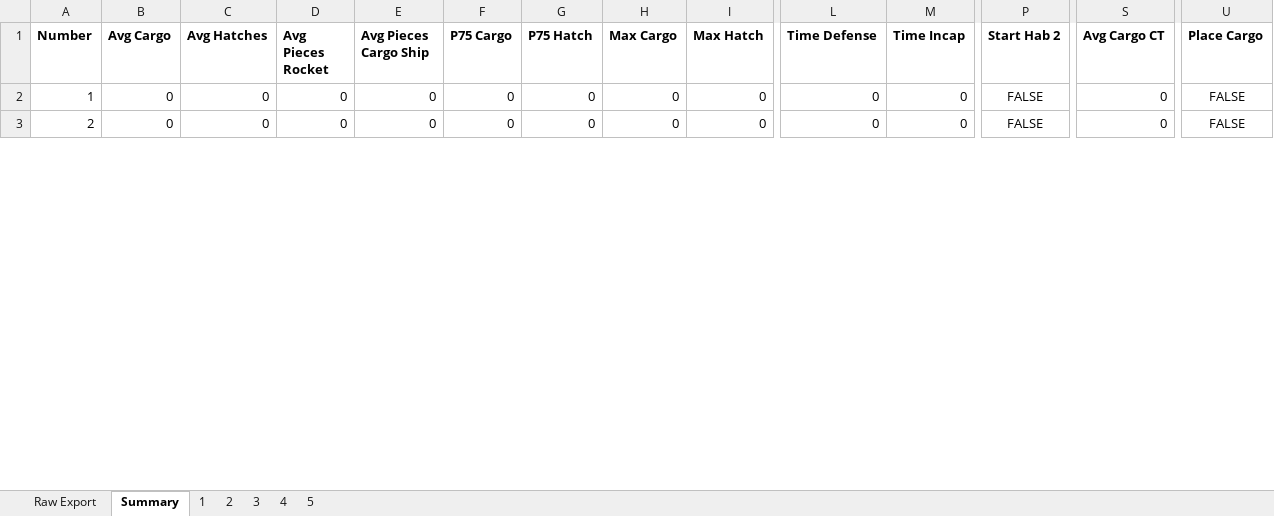
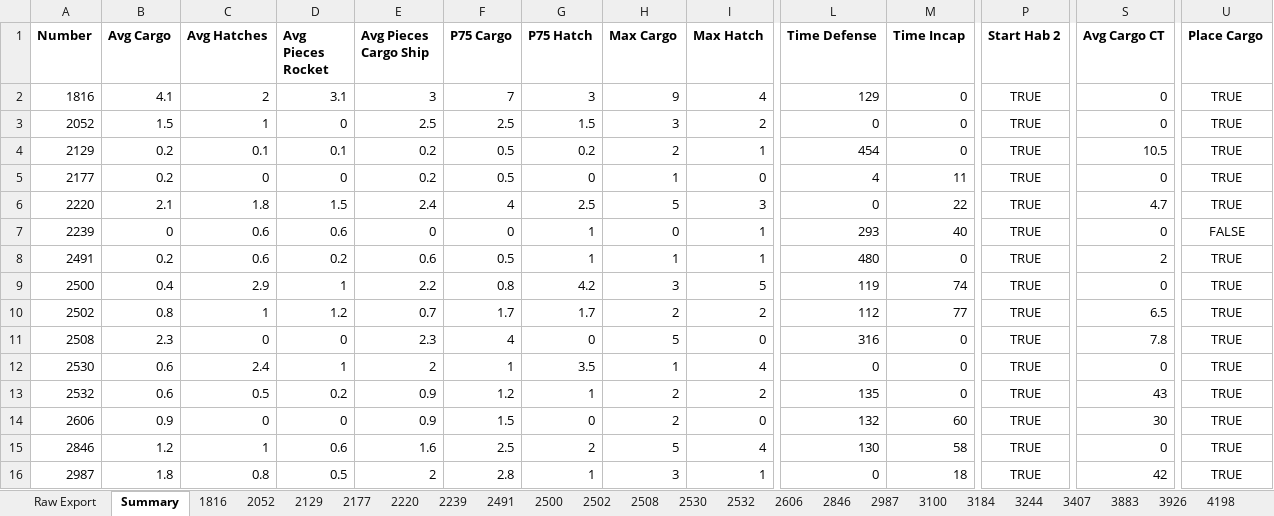
Before and after one commit to Team-2502/ScoutingServer2019, an Excel workbook: paly_from_8th.xlsx, sheet Summary, drawn as a sheet; only a part is shown, gaps mark what is left out; values as stored, in another font and other column widths than the file's, no borders; addresses are those after the commit; rows hold the shown columns only; the diff covers the shown part only; the diff names each change by its address in the sheet, - before the commit and + after, or states it on an @@ line.

```diff
--- a/paly_from_8th.xlsx (sheet Summary)
+++ b/paly_from_8th.xlsx (sheet Summary)
-sheet tab: 1
+sheet tab: 1816
-sheet tab: 2
+sheet tab: 2052
-sheet tab: 3
+sheet tab: 2129
-sheet tab: 4
+sheet tab: 2177
-sheet tab: 5
+sheet tab: 2220
+sheet tab: 2239
+sheet tab: 2491
+sheet tab: 2500
+sheet tab: 2502
+sheet tab: 2508
+sheet tab: 2530
+sheet tab: 2532
+sheet tab: 2606
+sheet tab: 2846
+sheet tab: 2987
+sheet tab: 3100
+sheet tab: 3184
+sheet tab: 3244
+sheet tab: 3407
+sheet tab: 3883
+sheet tab: 3926
+sheet tab: 4198
+row 2: 1816 | 4.1 | 2 | 3.1 | 3 | 7 | 3 | 9 | 4 | 129 | 0 | TRUE | 0 | TRUE
+row 3: 2052 | 1.5 | 1 | 0 | 2.5 | 2.5 | 1.5 | 3 | 2 | 0 | 0 | TRUE | 0 | TRUE
+row 4: 2129 | 0.2 | 0.1 | 0.1 | 0.2 | 0.5 | 0.2 | 2 | 1 | 454 | 0 | TRUE | 10.5 | TRUE
+row 5: 2177 | 0.2 | 0 | 0 | 0.2 | 0.5 | 0 | 1 | 0 | 4 | 11 | TRUE | 0 | TRUE
+row 6: 2220 | 2.1 | 1.8 | 1.5 | 2.4 | 4 | 2.5 | 5 | 3 | 0 | 22 | TRUE | 4.7 | TRUE
-A7 (Number): 1
+A7 (Number): 2239
-C7 (Avg Hatches): 0
+C7 (Avg Hatches): 0.6
-D7 (Avg Pieces Rocket): 0
+D7 (Avg Pieces Rocket): 0.6
-G7 (P75 Hatch): 0
+G7 (P75 Hatch): 1
-I7 (Max Hatch): 0
+I7 (Max Hatch): 1
-L7 (Time Defense): 0
+L7 (Time Defense): 293
-M7 (Time Incap): 0
+M7 (Time Incap): 40
-P7 (Start Hab 2): FALSE
+P7 (Start Hab 2): TRUE
+row 8: 2491 | 0.2 | 0.6 | 0.2 | 0.6 | 0.5 | 1 | 1 | 1 | 480 | 0 | TRUE | 2 | TRUE
+row 9: 2500 | 0.4 | 2.9 | 1 | 2.2 | 0.8 | 4.2 | 3 | 5 | 119 | 74 | TRUE | 0 | TRUE
+row 10: 2502 | 0.8 | 1 | 1.2 | 0.7 | 1.7 | 1.7 | 2 | 2 | 112 | 77 | TRUE | 6.5 | TRUE
+row 11: 2508 | 2.3 | 0 | 0 | 2.3 | 4 | 0 | 5 | 0 | 316 | 0 | TRUE | 7.8 | TRUE
+row 12: 2530 | 0.6 | 2.4 | 1 | 2 | 1 | 3.5 | 1 | 4 | 0 | 0 | TRUE | 0 | TRUE
+row 13: 2532 | 0.6 | 0.5 | 0.2 | 0.9 | 1.2 | 1 | 2 | 2 | 135 | 0 | TRUE | 43 | TRUE
-A14 (Number): 2
+A14 (Number): 2606
-B14 (Avg Cargo): 0
+B14 (Avg Cargo): 0.9
-E14 (Avg Pieces Cargo Ship): 0
+E14 (Avg Pieces Cargo Ship): 0.9
-F14 (P75 Cargo): 0
+F14 (P75 Cargo): 1.5
-H14 (Max Cargo): 0
+H14 (Max Cargo): 2
-L14 (Time Defense): 0
+L14 (Time Defense): 132
-M14 (Time Incap): 0
+M14 (Time Incap): 60
-P14 (Start Hab 2): FALSE
+P14 (Start Hab 2): TRUE
-S14 (Avg Cargo CT): 0
+S14 (Avg Cargo CT): 30
-U14 (Place Cargo): FALSE
+U14 (Place Cargo): TRUE
+row 15: 2846 | 1.2 | 1 | 0.6 | 1.6 | 2.5 | 2 | 5 | 4 | 130 | 58 | TRUE | 0 | TRUE
+row 16: 2987 | 1.8 | 0.8 | 0.5 | 2 | 2.8 | 1 | 3 | 1 | 0 | 18 | TRUE | 42 | TRUE
```
Also changed, not shown: 15 added rows and 22 edited cells elsewhere in this sheet, sheet Raw Export, sheet 2220, sheet 2052, sheet 2129, sheet 2177, sheet 1816, other sheet tabs, 2 other files.
